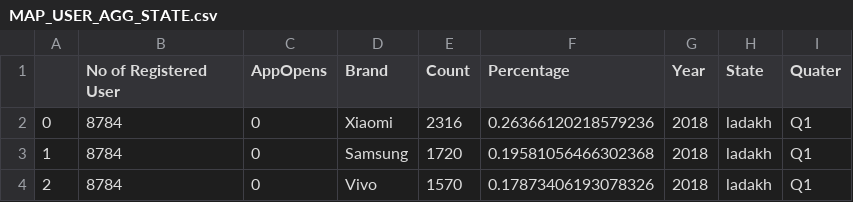
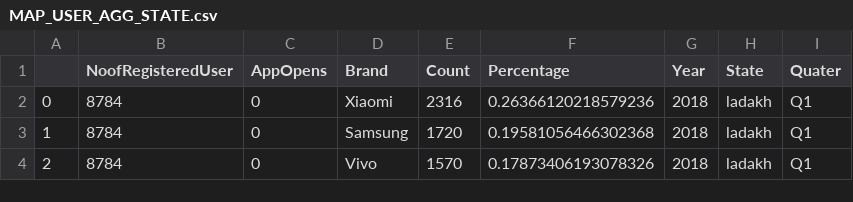
Before and after one commit to JaniceLibbyThomas/PhonePe, a CSV file: MAP_USER_AGG_STATE.csv, drawn as a sheet; only a part is shown.

Commit message:
Update MAP_USER_AGG_STATE.csv

```diff
--- a/MAP_USER_AGG_STATE.csv
+++ b/MAP_USER_AGG_STATE.csv
@@ -1,2 +1,2 @@
-,No of Registered User,AppOpens,Brand,Count,Percentage,Year,State,Quater
+,NoofRegisteredUser,AppOpens,Brand,Count,Percentage,Year,State,Quater
 0,8784,0,Xiaomi,2316,0.26366120218579236,2018,ladakh,Q1
```
